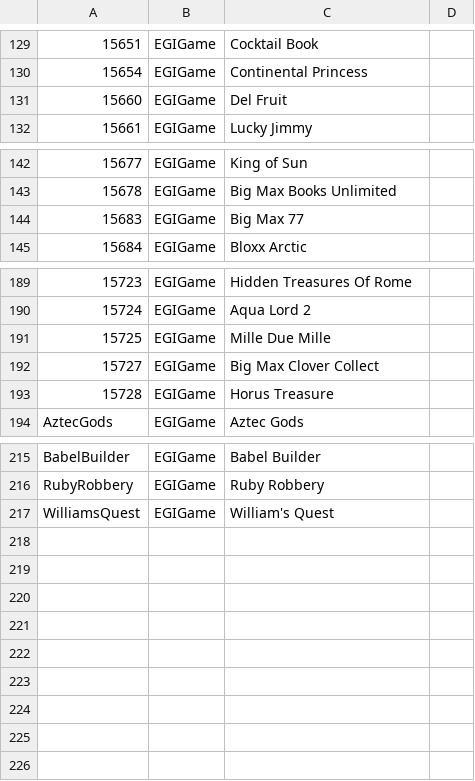
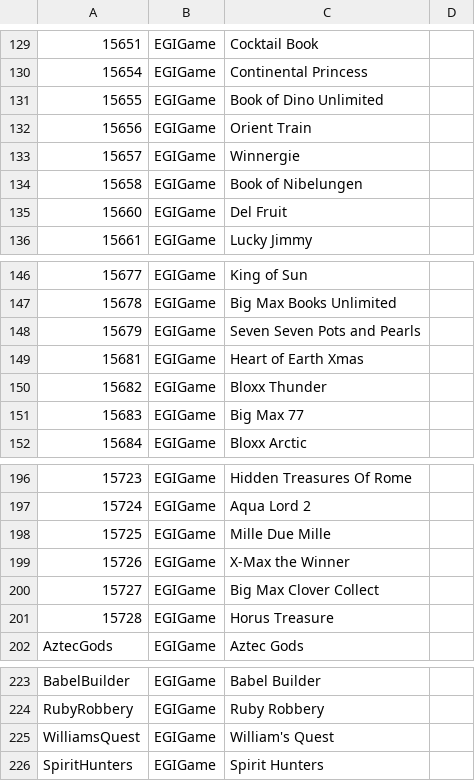
Before and after one commit to tecnodata2015/slots, a CSV file: swintt.csv, drawn as a sheet; only a part is shown, gaps mark what is left out; the diff names each change by its address in the sheet, - before the commit and + after, or states it on an @@ line.

Commit message:
actualizacon id swintt

```diff
--- a/swintt.csv
+++ b/swintt.csv
+row 131: 15655 | EGIGame | Book of Dino Unlimited
+row 132: 15656 | EGIGame | Orient Train
+row 133: 15657 | EGIGame | Winnergie
+row 134: 15658 | EGIGame | Book of Nibelungen
+row 148: 15679 | EGIGame | Seven Seven Pots and Pearls
+row 149: 15681 | EGIGame | Heart of Earth Xmas
+row 150: 15682 | EGIGame | Bloxx Thunder
+row 199: 15726 | EGIGame | X-Max the Winner
+row 226: SpiritHunters | EGIGame | Spirit Hunters
```
